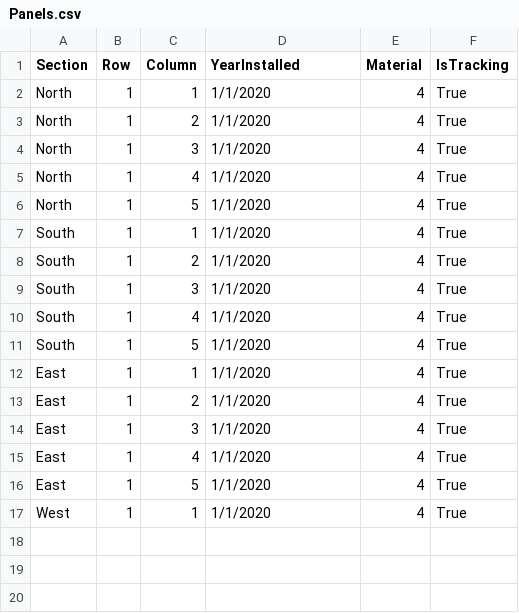
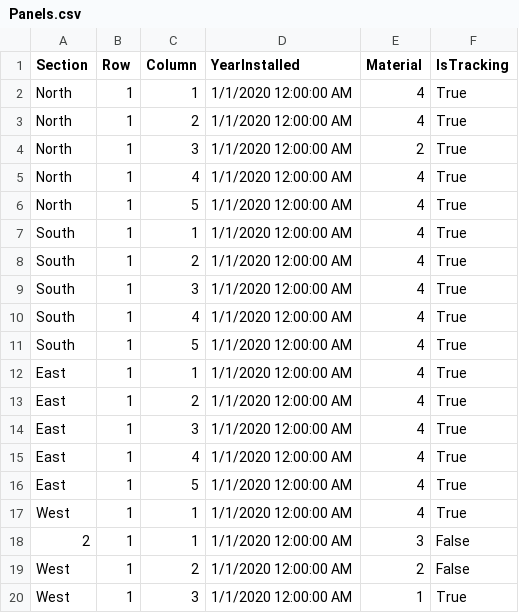
Before and after one commit to DocMTyler/SolarFarm, a CSV file: SolarFarm/SolarFarm.UI/bin/Debug/net5.0/Panels.csv, drawn as a sheet.

```diff
--- a/SolarFarm/SolarFarm.UI/bin/Debug/net5.0/Panels.csv
+++ b/SolarFarm/SolarFarm.UI/bin/Debug/net5.0/Panels.csv
@@ -1,17 +1,20 @@
 Section,Row,Column,YearInstalled,Material,IsTracking
-North,1,1,1/1/2020,4,True
-North,1,2,1/1/2020,4,True
-North,1,3,1/1/2020,4,True
-North,1,4,1/1/2020,4,True
-North,1,5,1/1/2020,4,True
-South,1,1,1/1/2020,4,True
-South,1,2,1/1/2020,4,True
-South,1,3,1/1/2020,4,True
-South,1,4,1/1/2020,4,True
-South,1,5,1/1/2020,4,True
-East,1,1,1/1/2020,4,True
-East,1,2,1/1/2020,4,True
-East,1,3,1/1/2020,4,True
-East,1,4,1/1/2020,4,True
-East,1,5,1/1/2020,4,True
-West,1,1,1/1/2020,4,True
+North,1,1,1/1/2020 12:00:00 AM,4,True
+North,1,2,1/1/2020 12:00:00 AM,4,True
+North,1,3,1/1/2020 12:00:00 AM,2,True
+North,1,4,1/1/2020 12:00:00 AM,4,True
+North,1,5,1/1/2020 12:00:00 AM,4,True
+South,1,1,1/1/2020 12:00:00 AM,4,True
+South,1,2,1/1/2020 12:00:00 AM,4,True
+South,1,3,1/1/2020 12:00:00 AM,4,True
+South,1,4,1/1/2020 12:00:00 AM,4,True
+South,1,5,1/1/2020 12:00:00 AM,4,True
+East,1,1,1/1/2020 12:00:00 AM,4,True
+East,1,2,1/1/2020 12:00:00 AM,4,True
+East,1,3,1/1/2020 12:00:00 AM,4,True
+East,1,4,1/1/2020 12:00:00 AM,4,True
+East,1,5,1/1/2020 12:00:00 AM,4,True
+West,1,1,1/1/2020 12:00:00 AM,4,True
+2,1,1,1/1/2020 12:00:00 AM,3,False
+West,1,2,1/1/2020 12:00:00 AM,2,False
+West,1,3,1/1/2020 12:00:00 AM,1,True
```
Also changed, not shown: 8 other files.
